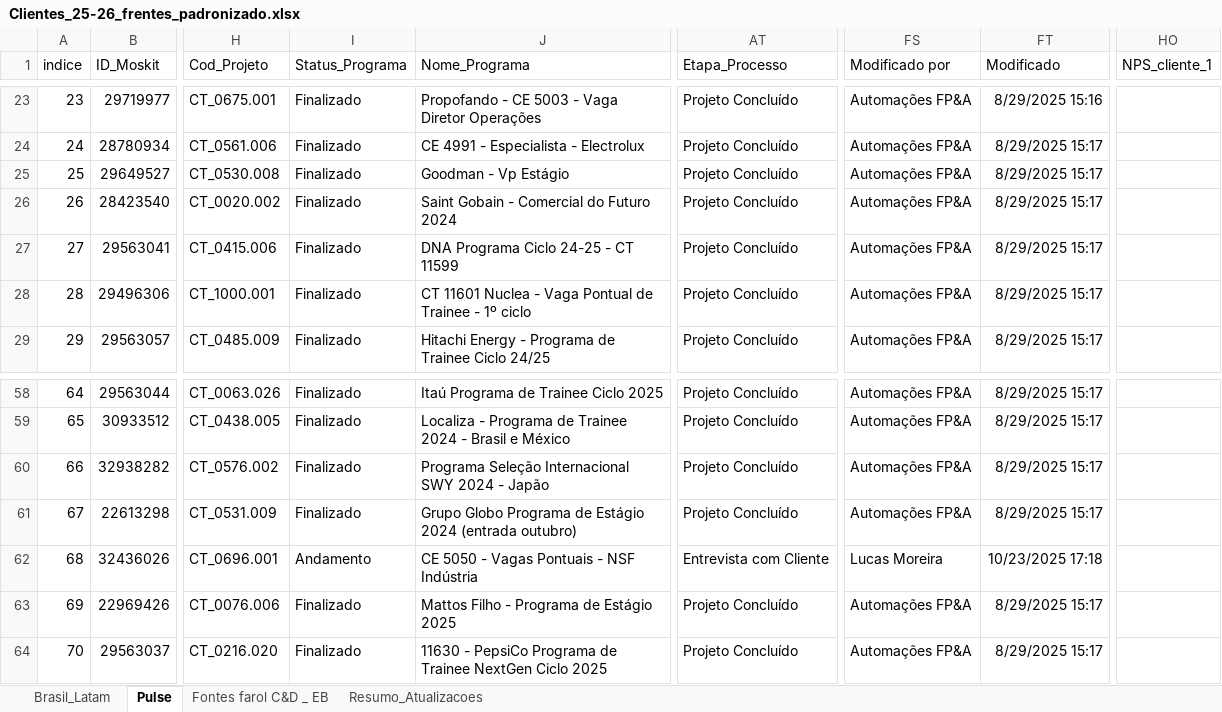
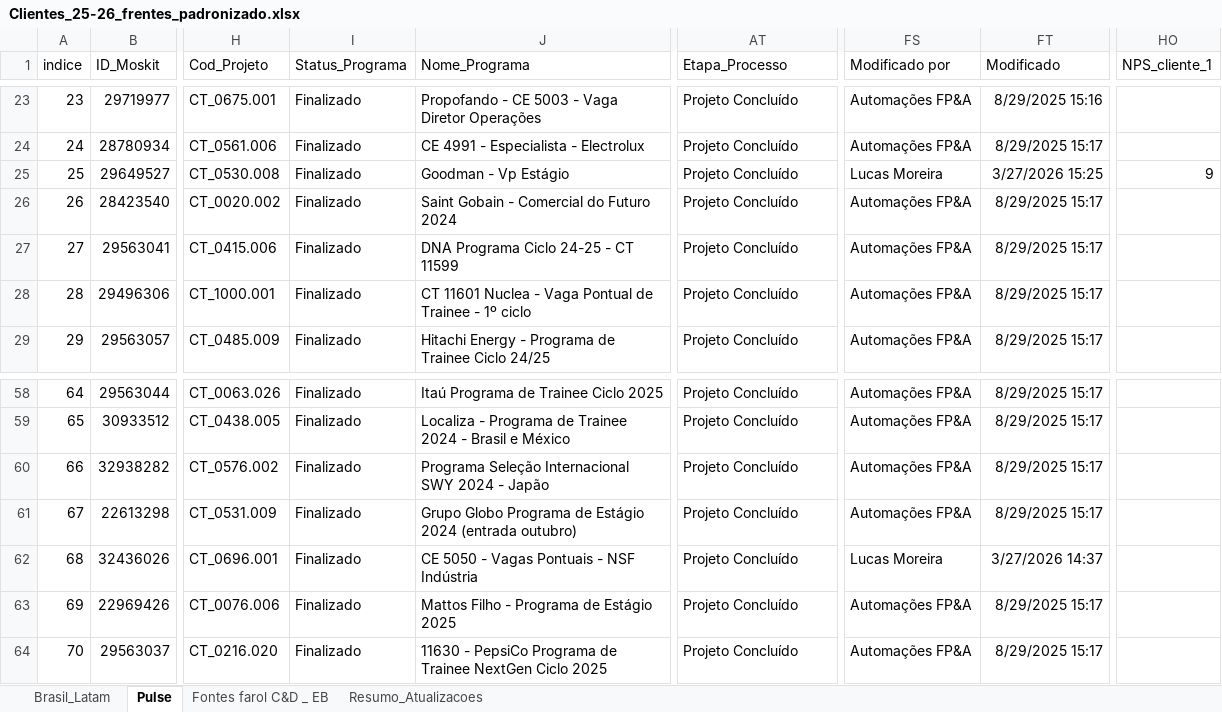
Before and after one commit to LucasF-Moreira/clientes_frentes, an Excel workbook: Clientes_25-26_frentes_padronizado.xlsx, sheet Pulse, drawn as a sheet; only a part is shown, gaps mark what is left out; values as stored, in another font and other column widths than the file's, no borders; table styles not drawn; the diff covers the shown part only; the diff names each change by its address in the sheet, - before the commit and + after, or states it on an @@ line.

```diff
--- a/Clientes_25-26_frentes_padronizado.xlsx (sheet Pulse)
+++ b/Clientes_25-26_frentes_padronizado.xlsx (sheet Pulse)
-FS25 (Modificado por): Automações FP&A
+FS25 (Modificado por): Lucas Moreira
-FT25 (Modificado): 8/29/2025 15:17
+FT25 (Modificado): 3/27/2026 15:25
-HO25 (NPS_cliente_1): (empty)
+HO25 (NPS_cliente_1): 9
-I62 (Status_Programa): Andamento
+I62 (Status_Programa): Finalizado
-AT62 (Etapa_Processo): Entrevista com Cliente
+AT62 (Etapa_Processo): Projeto Concluído
-FT62 (Modificado): 10/23/2025 17:18
+FT62 (Modificado): 3/27/2026 14:37
```
Also changed, not shown: 81 edited cells elsewhere in this sheet, sheet Brasil_Latam, sheet Resumo_Atualizacoes, sheet Fontes farol C&D _ EB, formulas that keep their value.
